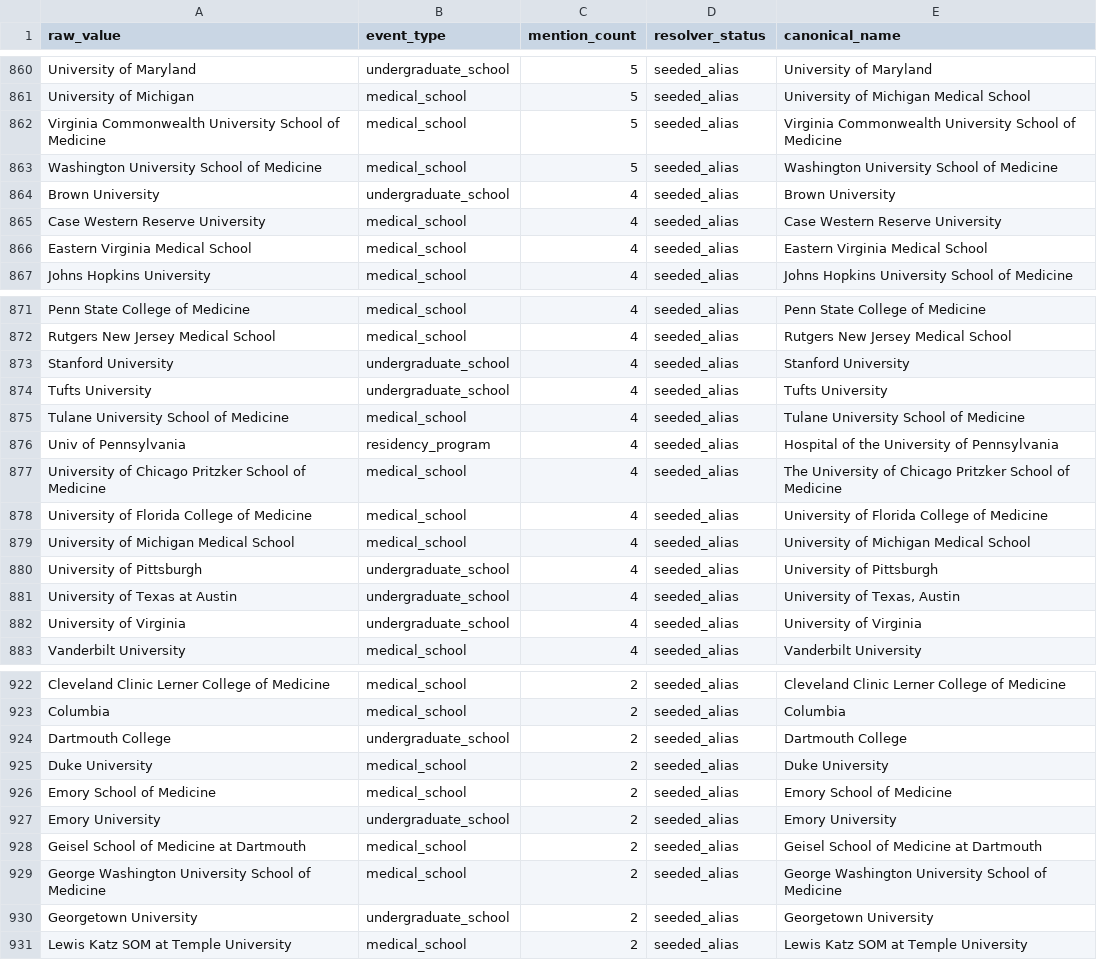
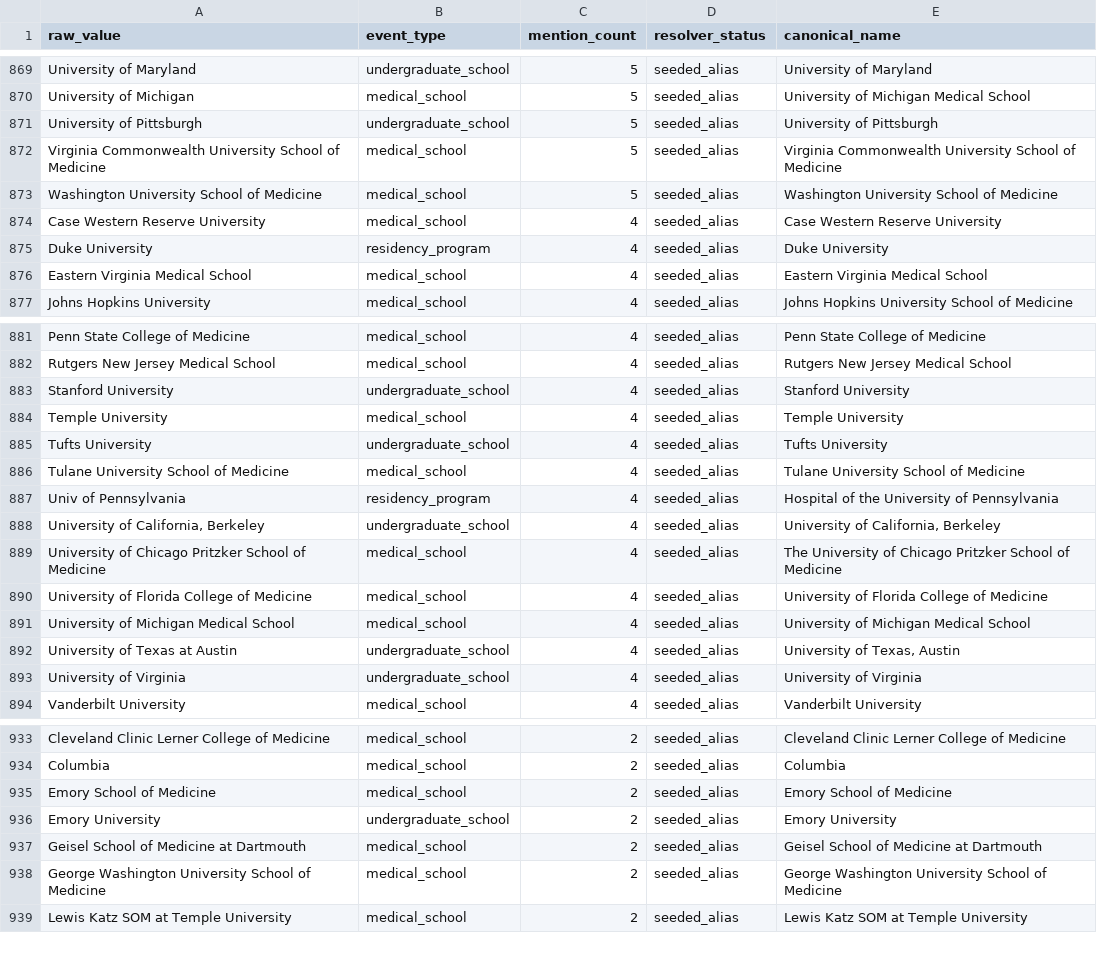
Before and after one commit to Tshah-95/redmank, a CSV file: artifacts/data/organization_review_queue.csv, drawn as a sheet; only a part is shown, gaps mark what is left out; removed rows and columns are numbered as before the commit, all else as after; the diff covers the shown part only; the diff names each change by its address in the sheet, - before the commit and + after, or states it on an @@ line.

```diff
--- a/artifacts/data/organization_review_queue.csv
+++ b/artifacts/data/organization_review_queue.csv
+row 871: University of Pittsburgh | undergraduate_school | 5 | seeded_alias | University of Pittsburgh
-row 864: Brown University | undergraduate_school | 4 | seeded_alias | Brown University
+row 875: Duke University | residency_program | 4 | seeded_alias | Duke University
+row 884: Temple University | medical_school | 4 | seeded_alias | Temple University
+row 888: University of California, Berkeley | undergraduate_school | 4 | seeded_alias | University of California, Berkeley
-row 880: University of Pittsburgh | undergraduate_school | 4 | seeded_alias | University of Pittsburgh
-row 924: Dartmouth College | undergraduate_school | 2 | seeded_alias | Dartmouth College
-row 925: Duke University | medical_school | 2 | seeded_alias | Duke University
-row 930: Georgetown University | undergraduate_school | 2 | seeded_alias | Georgetown University
```
Also changed, not shown: 17 added rows, 5 removed rows and 1 edited cell elsewhere in this file, artifacts/data/organizations_resolved.csv, artifacts/data/penn_gme_gap_source_candidates.csv, 43 other files.
